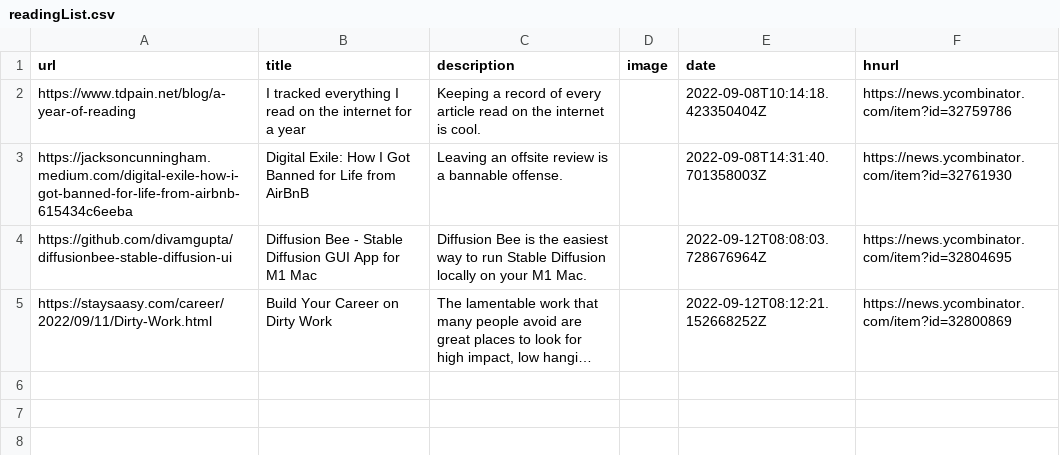
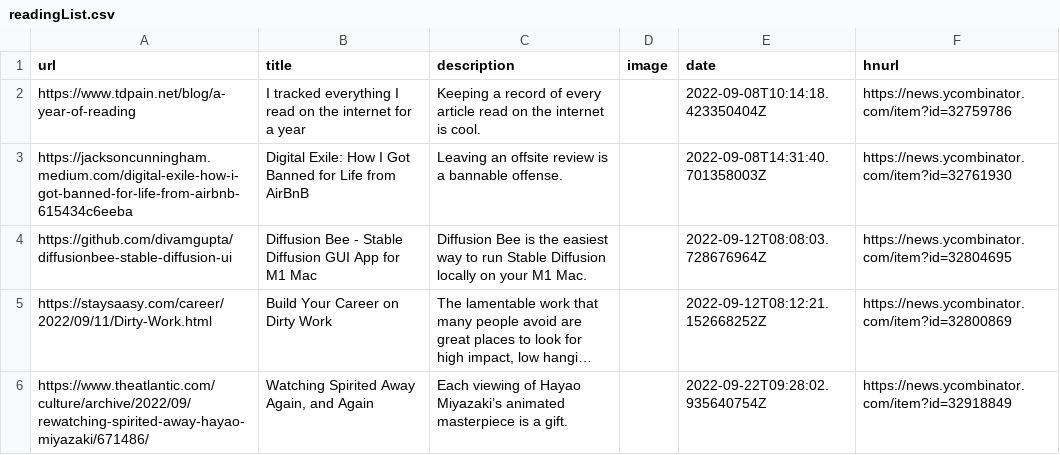
Before and after one commit to manuelmazzuola/readingList, a CSV file: readingList.csv, drawn as a sheet; long unchanged cells end in …; the diff names each change by its address in the sheet, - before the commit and + after, or states it on an @@ line.

Commit message:
Automated reading list update on Thu Sep 22 09:28:02 UTC 2022

```diff
--- a/readingList.csv
+++ b/readingList.csv
+row 6: https://www.theatlantic.com/culture/archive/2022/09/rewatching-spirited-away-hayao-miyazaki/671486/ | Watching Spirited Away Again, and Again | Each viewing of Hayao Miyazaki’s animated masterpiece is a gift. |  | 2022-09-22T09:28:02.935640754Z | https://news.ycombinator.com/item?id=32918849
```
